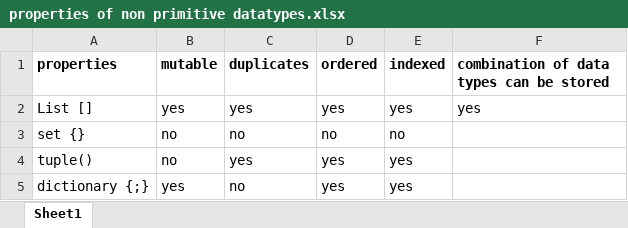
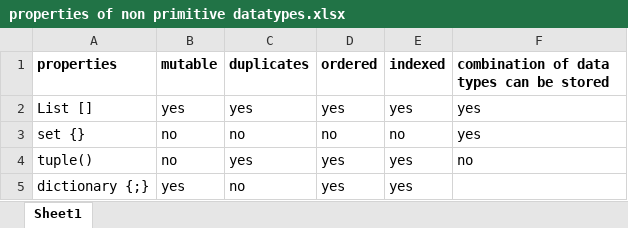
Before and after one commit to vijayadithya831/personal, an Excel workbook: Full Stack/Python/properties of non primitive datatypes.xlsx, sheet Sheet1, drawn as a sheet; values as stored, in another font and other column widths than the file's, no borders; the diff names each change by its address in the sheet, - before the commit and + after, or states it on an @@ line.

```diff
--- a/Full Stack/Python/properties of non primitive datatypes.xlsx (sheet Sheet1)
+++ b/Full Stack/Python/properties of non primitive datatypes.xlsx (sheet Sheet1)
-F3: (empty)
+F3: yes
-F4: (empty)
+F4: no
```
Also changed, not shown: 1 other file.
